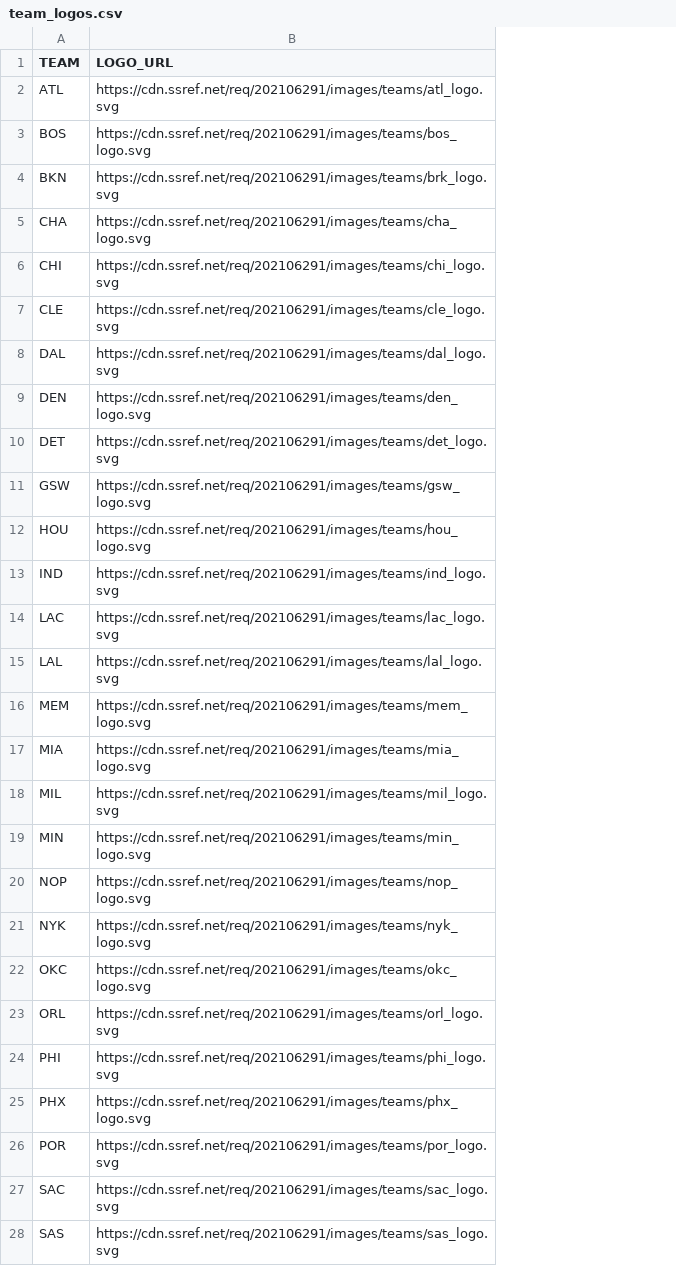
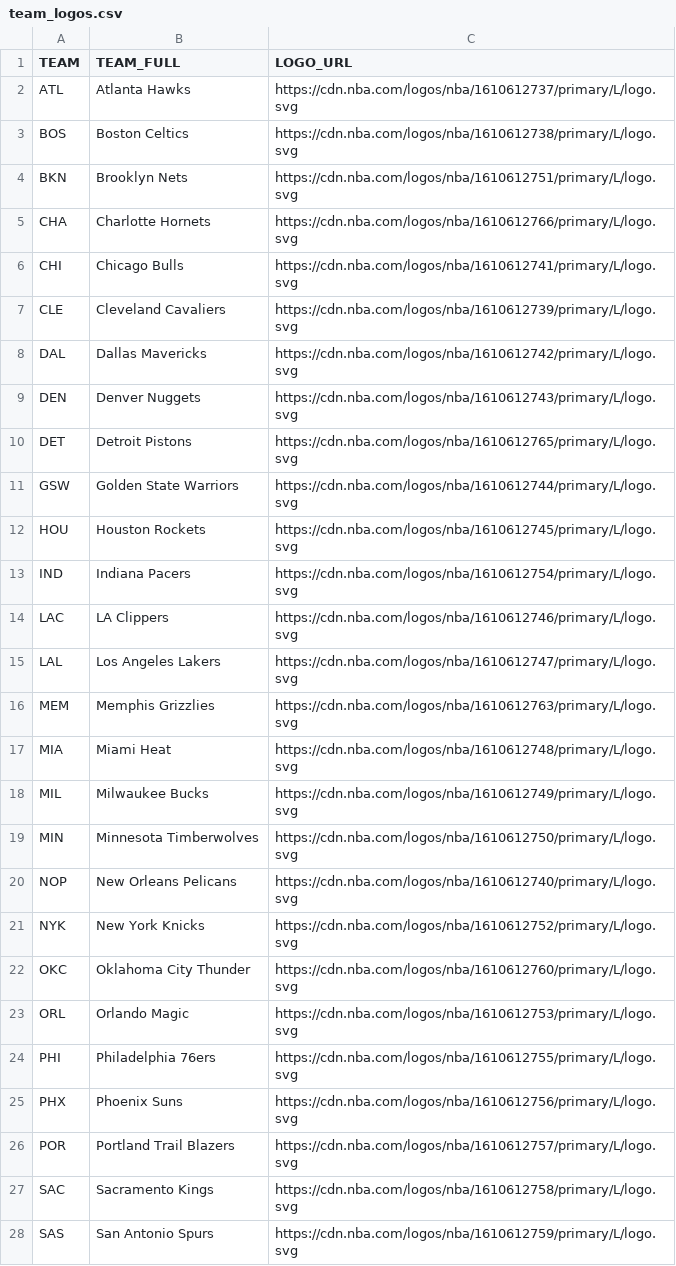
Before and after one commit to Avicha13003/NBA_Predictor, a CSV file: team_logos.csv, drawn as a sheet; only a part is shown; addresses are those after the commit; the diff covers the shown part only; the diff names each change by its address in the sheet, - before the commit and + after, or states it on an @@ line.

```diff
--- a/team_logos.csv
+++ b/team_logos.csv
+column B (TEAM_FULL), rows 2-28: Atlanta Hawks | Boston Celtics | Brooklyn Nets | Charlotte Hornets | Chicago Bulls | Cleveland Cavaliers | Dallas Mavericks | Denver Nuggets | Detroit Pistons | Golden State Warriors | Houston Rockets | Indiana Pacers | LA Clippers | Los Angeles Lakers | Memphis Grizzlies | Miami Heat | Milwaukee Bucks | Minnesota Timberwolves | New Orleans Pelicans | New York Knicks | Oklahoma City Thunder | Orlando Magic | Philadelphia 76ers | Phoenix Suns | Portland Trail Blazers | Sacramento Kings | San Antonio Spurs
-C2 (LOGO_URL): https://cdn.ssref.net/req/202106291/images/teams/atl_logo.svg
+C2 (LOGO_URL): https://cdn.nba.com/logos/nba/1610612737/primary/L/logo.svg
-C3 (LOGO_URL): https://cdn.ssref.net/req/202106291/images/teams/bos_logo.svg
+C3 (LOGO_URL): https://cdn.nba.com/logos/nba/1610612738/primary/L/logo.svg
-C4 (LOGO_URL): https://cdn.ssref.net/req/202106291/images/teams/brk_logo.svg
+C4 (LOGO_URL): https://cdn.nba.com/logos/nba/1610612751/primary/L/logo.svg
-C5 (LOGO_URL): https://cdn.ssref.net/req/202106291/images/teams/cha_logo.svg
+C5 (LOGO_URL): https://cdn.nba.com/logos/nba/1610612766/primary/L/logo.svg
-C6 (LOGO_URL): https://cdn.ssref.net/req/202106291/images/teams/chi_logo.svg
+C6 (LOGO_URL): https://cdn.nba.com/logos/nba/1610612741/primary/L/logo.svg
-C7 (LOGO_URL): https://cdn.ssref.net/req/202106291/images/teams/cle_logo.svg
+C7 (LOGO_URL): https://cdn.nba.com/logos/nba/1610612739/primary/L/logo.svg
-C8 (LOGO_URL): https://cdn.ssref.net/req/202106291/images/teams/dal_logo.svg
+C8 (LOGO_URL): https://cdn.nba.com/logos/nba/1610612742/primary/L/logo.svg
-C9 (LOGO_URL): https://cdn.ssref.net/req/202106291/images/teams/den_logo.svg
+C9 (LOGO_URL): https://cdn.nba.com/logos/nba/1610612743/primary/L/logo.svg
-C10 (LOGO_URL): https://cdn.ssref.net/req/202106291/images/teams/det_logo.svg
+C10 (LOGO_URL): https://cdn.nba.com/logos/nba/1610612765/primary/L/logo.svg
-C11 (LOGO_URL): https://cdn.ssref.net/req/202106291/images/teams/gsw_logo.svg
+C11 (LOGO_URL): https://cdn.nba.com/logos/nba/1610612744/primary/L/logo.svg
-C12 (LOGO_URL): https://cdn.ssref.net/req/202106291/images/teams/hou_logo.svg
+C12 (LOGO_URL): https://cdn.nba.com/logos/nba/1610612745/primary/L/logo.svg
-C13 (LOGO_URL): https://cdn.ssref.net/req/202106291/images/teams/ind_logo.svg
+C13 (LOGO_URL): https://cdn.nba.com/logos/nba/1610612754/primary/L/logo.svg
-C14 (LOGO_URL): https://cdn.ssref.net/req/202106291/images/teams/lac_logo.svg
+C14 (LOGO_URL): https://cdn.nba.com/logos/nba/1610612746/primary/L/logo.svg
-C15 (LOGO_URL): https://cdn.ssref.net/req/202106291/images/teams/lal_logo.svg
+C15 (LOGO_URL): https://cdn.nba.com/logos/nba/1610612747/primary/L/logo.svg
-C16 (LOGO_URL): https://cdn.ssref.net/req/202106291/images/teams/mem_logo.svg
+C16 (LOGO_URL): https://cdn.nba.com/logos/nba/1610612763/primary/L/logo.svg
-C17 (LOGO_URL): https://cdn.ssref.net/req/202106291/images/teams/mia_logo.svg
+C17 (LOGO_URL): https://cdn.nba.com/logos/nba/1610612748/primary/L/logo.svg
-C18 (LOGO_URL): https://cdn.ssref.net/req/202106291/images/teams/mil_logo.svg
+C18 (LOGO_URL): https://cdn.nba.com/logos/nba/1610612749/primary/L/logo.svg
-C19 (LOGO_URL): https://cdn.ssref.net/req/202106291/images/teams/min_logo.svg
+C19 (LOGO_URL): https://cdn.nba.com/logos/nba/1610612750/primary/L/logo.svg
-C20 (LOGO_URL): https://cdn.ssref.net/req/202106291/images/teams/nop_logo.svg
+C20 (LOGO_URL): https://cdn.nba.com/logos/nba/1610612740/primary/L/logo.svg
-C21 (LOGO_URL): https://cdn.ssref.net/req/202106291/images/teams/nyk_logo.svg
+C21 (LOGO_URL): https://cdn.nba.com/logos/nba/1610612752/primary/L/logo.svg
-C22 (LOGO_URL): https://cdn.ssref.net/req/202106291/images/teams/okc_logo.svg
+C22 (LOGO_URL): https://cdn.nba.com/logos/nba/1610612760/primary/L/logo.svg
-C23 (LOGO_URL): https://cdn.ssref.net/req/202106291/images/teams/orl_logo.svg
+C23 (LOGO_URL): https://cdn.nba.com/logos/nba/1610612753/primary/L/logo.svg
-C24 (LOGO_URL): https://cdn.ssref.net/req/202106291/images/teams/phi_logo.svg
+C24 (LOGO_URL): https://cdn.nba.com/logos/nba/1610612755/primary/L/logo.svg
-C25 (LOGO_URL): https://cdn.ssref.net/req/202106291/images/teams/phx_logo.svg
+C25 (LOGO_URL): https://cdn.nba.com/logos/nba/1610612756/primary/L/logo.svg
-C26 (LOGO_URL): https://cdn.ssref.net/req/202106291/images/teams/por_logo.svg
+C26 (LOGO_URL): https://cdn.nba.com/logos/nba/1610612757/primary/L/logo.svg
-C27 (LOGO_URL): https://cdn.ssref.net/req/202106291/images/teams/sac_logo.svg
+C27 (LOGO_URL): https://cdn.nba.com/logos/nba/1610612758/primary/L/logo.svg
-C28 (LOGO_URL): https://cdn.ssref.net/req/202106291/images/teams/sas_logo.svg
+C28 (LOGO_URL): https://cdn.nba.com/logos/nba/1610612759/primary/L/logo.svg
```
Also changed, not shown: 3 edited cells elsewhere in this file, 2 other files.
